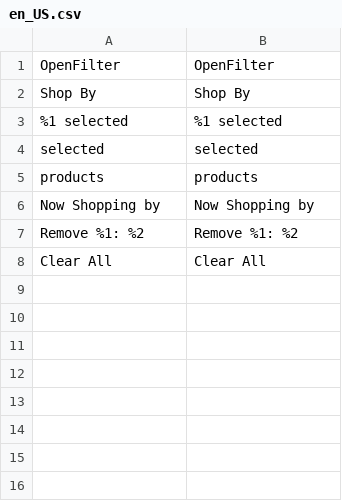
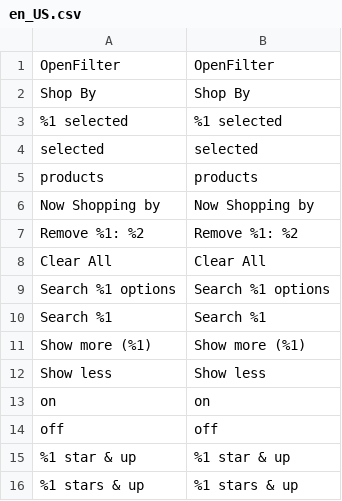
Before and after one commit to iranimij/openfilter-hyva, a CSV file: i18n/en_US.csv, drawn as a sheet.

```diff
--- a/i18n/en_US.csv
+++ b/i18n/en_US.csv
@@ -8 +8,9 @@
 "Clear All","Clear All"
+"Search %1 options","Search %1 options"
+"Search %1","Search %1"
+"Show more (%1)","Show more (%1)"
+"Show less","Show less"
+"on","on"
+"off","off"
+"%1 star & up","%1 star & up"
+"%1 stars & up","%1 stars & up"
```
Also changed, not shown: i18n/de_DE.csv, 10 other files.
